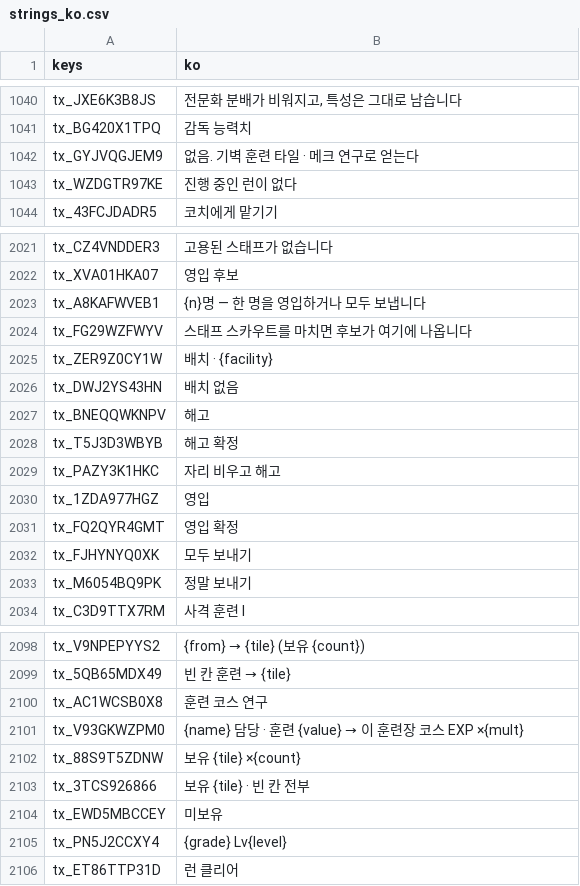
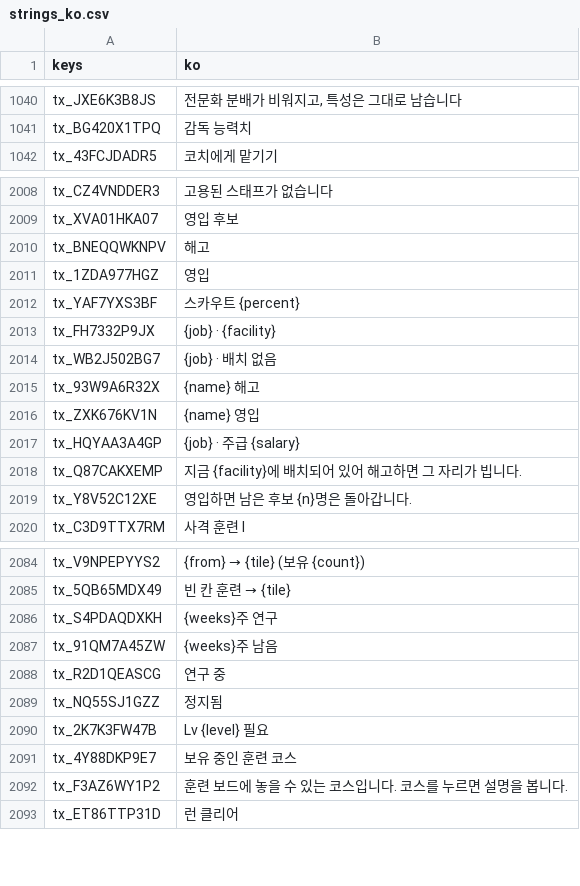
Before and after one commit to toniqat/esports-manager, a CSV file: data/l10n/generated/strings_ko.csv, drawn as a sheet; only a part is shown, gaps mark what is left out; the diff covers the shown part only.

```diff
--- a/data/l10n/generated/strings_ko.csv
+++ b/data/l10n/generated/strings_ko.csv
@@ -1043,4 +1043,2 @@ tx_JXE6K3B8JS,"전문화 분배가 비워지고, 특성은 그대로 남습니
 tx_BG420X1TPQ,감독 능력치
-tx_GYJVQGJEM9,없음. 기벽 훈련 타일 · 메크 연구로 얻는다
-tx_WZDGTR97KE,진행 중인 런이 없다
 tx_43FCJDADR5,코치에게 맡기기
@@ -2036,13 +2023,12 @@ tx_CZ4VNDDER3,고용된 스태프가 없습니다
 tx_XVA01HKA07,영입 후보
-tx_A8KAFWVEB1,{n}명 — 한 명을 영입하거나 모두 보냅니다
-tx_FG29WZFWYV,스태프 스카우트를 마치면 후보가 여기에 나옵니다
-tx_ZER9Z0CY1W,배치 · {facility}
-tx_DWJ2YS43HN,배치 없음
 tx_BNEQQWKNPV,해고
-tx_T5J3D3WBYB,해고 확정
-tx_PAZY3K1HKC,자리 비우고 해고
 tx_1ZDA977HGZ,영입
-tx_FQ2QYR4GMT,영입 확정
-tx_FJHYNYQ0XK,모두 보내기
-tx_M6054BQ9PK,정말 보내기
+tx_YAF7YXS3BF,스카우트 {percent}
+tx_FH7332P9JX,{job} · {facility}
+tx_WB2J502BG7,{job} · 배치 없음
+tx_93W9A6R32X,{name} 해고
+tx_ZXK676KV1N,{name} 영입
+tx_HQYAA3A4GP,{job} · 주급 {salary}
+tx_Q87CAKXEMP,지금 {facility}에 배치되어 있어 해고하면 그 자리가 빕니다.
+tx_Y8V52C12XE,영입하면 남은 후보 {n}명은 돌아갑니다.
 tx_C3D9TTX7RM,사격 훈련 I
@@ -2113,8 +2099,9 @@ tx_V9NPEPYYS2,{from} → {tile} (보유 {count})
 tx_5QB65MDX49,빈 칸 훈련 → {tile}
-tx_AC1WCSB0X8,훈련 코스 연구
-tx_V93GKWZPM0,{name} 담당 · 훈련 {value} → 이 훈련장 코스 EXP ×{mult}
-tx_88S9T5ZDNW,보유 {tile} ×{count}
-tx_3TCS926866,보유 {tile} · 빈 칸 전부
-tx_EWD5MBCCEY,미보유
-tx_PN5J2CCXY4,{grade} Lv{level}
+tx_S4PDAQDXKH,{weeks}주 연구
+tx_91QM7A45ZW,{weeks}주 남음
+tx_R2D1QEASCG,연구 중
+tx_NQ55SJ1GZZ,정지됨
+tx_2K7K3FW47B,Lv {level} 필요
+tx_4Y88DKP9E7,보유 중인 훈련 코스
+tx_F3AZ6WY1P2,훈련 보드에 놓을 수 있는 코스입니다. 코스를 누르면 설명을 봅니다.
 tx_ET86TTP31D,런 클리어
```
Also changed, not shown: 5 added rows and 16 removed rows elsewhere in this file, data/l10n/generated/strings_en.csv, 2 other files.
